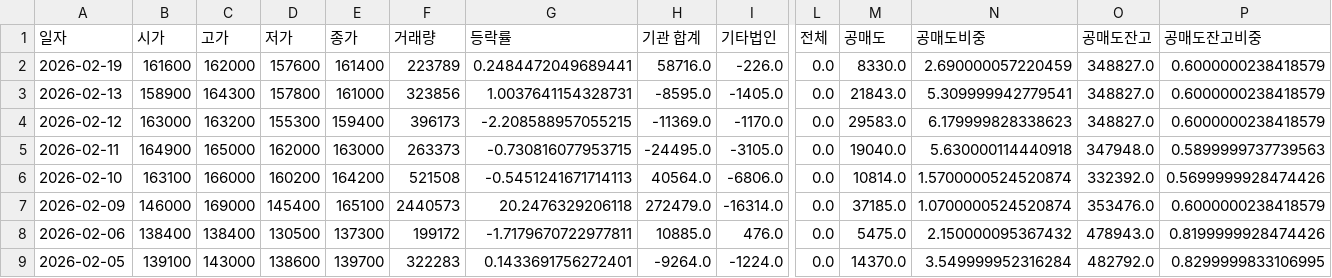
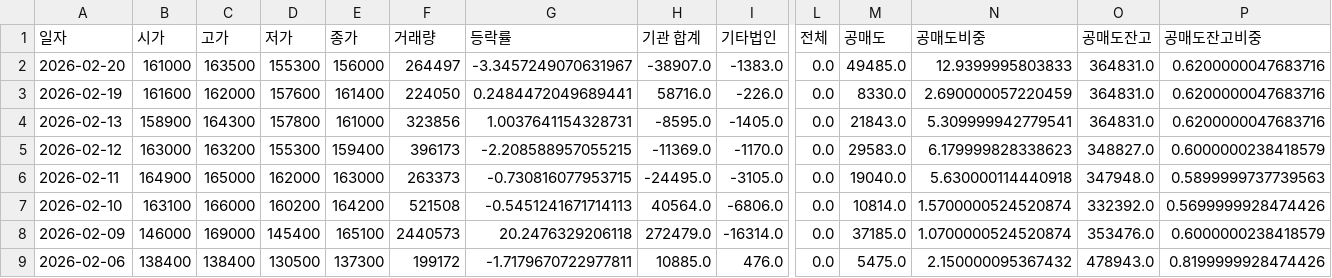
Before and after one commit to ccyun95/Food_cosmetic_distribution_work, a CSV file: data/Amore_Pacific_090430_stock_data.csv, drawn as a sheet; only a part is shown, gaps mark what is left out; the shorter side is filled out with more unchanged rows; addresses are those after the commit; rows hold the shown columns only; the diff names each change by its address in the sheet, - before the commit and + after, or states it on an @@ line.

```diff
--- a/data/Amore_Pacific_090430_stock_data.csv
+++ b/data/Amore_Pacific_090430_stock_data.csv
+row 2: 2026-02-20 | 161000 | 163500 | 155300 | 156000 | 264497 | -3.3457249070631967 | -38907.0 | -1383.0 | 0.0 | 49485.0 | 12.9399995803833 | 364831.0 | 0.6200000047683716
-F3 (거래량): 223789
+F3 (거래량): 224050
-O3:O4 (공매도잔고): 348827.0
+O3:O4 (공매도잔고): 364831.0
-P3:P4 (공매도잔고비중): 0.6000000238418579
+P3:P4 (공매도잔고비중): 0.6200000047683716
```
Also changed, not shown: data/Coway_021240_stock_data.csv, data/Hanwha_000880_stock_data.csv, 16 other files.
